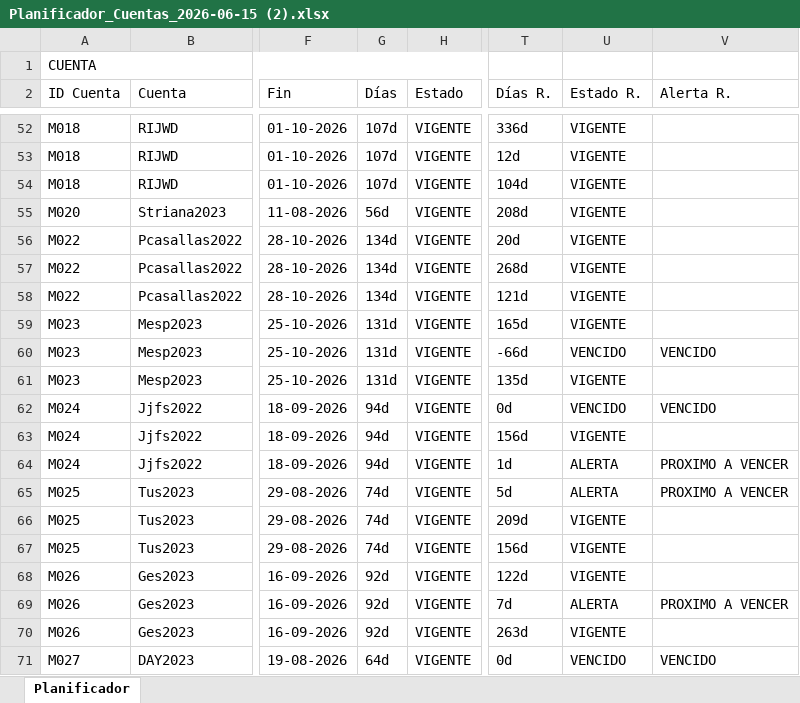
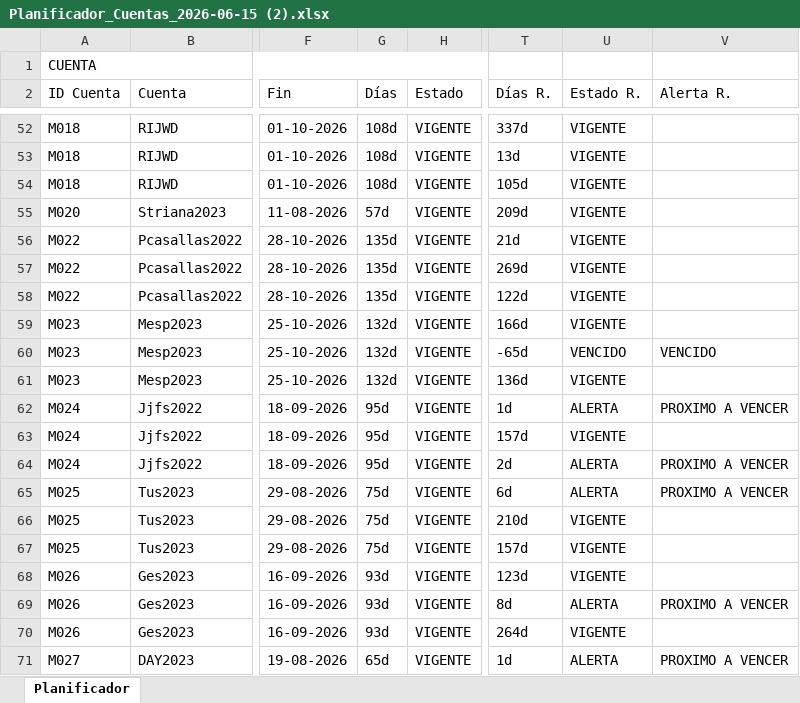
Before and after one commit to Vladichakadc/chikisdtv, an Excel workbook: Planificador_Cuentas_2026-06-15 (2).xlsx, sheet Planificador, drawn as a sheet; only a part is shown, gaps mark what is left out; values as stored, in another font and other column widths than the file's, no cell formats; the diff covers the shown part only; the diff names each change by its address in the sheet, - before the commit and + after, or states it on an @@ line.

```diff
--- a/Planificador_Cuentas_2026-06-15 (2).xlsx (sheet Planificador)
+++ b/Planificador_Cuentas_2026-06-15 (2).xlsx (sheet Planificador)
-G52:G54 (Días): 107d
+G52:G54 (Días): 108d
-T52 (Días R.): 336d
+T52 (Días R.): 337d
-T53 (Días R.): 12d
+T53 (Días R.): 13d
-T54 (Días R.): 104d
+T54 (Días R.): 105d
-G55 (Días): 56d
+G55 (Días): 57d
-T55 (Días R.): 208d
+T55 (Días R.): 209d
-G56:G58 (Días): 134d
+G56:G58 (Días): 135d
-T56 (Días R.): 20d
+T56 (Días R.): 21d
-T57 (Días R.): 268d
+T57 (Días R.): 269d
-T58 (Días R.): 121d
+T58 (Días R.): 122d
-G59:G61 (Días): 131d
+G59:G61 (Días): 132d
-T59 (Días R.): 165d
+T59 (Días R.): 166d
-T60 (Días R.): -66d
+T60 (Días R.): -65d
-T61 (Días R.): 135d
+T61 (Días R.): 136d
-G62:G64 (Días): 94d
+G62:G64 (Días): 95d
-T62 (Días R.): 0d
+T62 (Días R.): 1d
-U62 (Estado R.): VENCIDO
+U62 (Estado R.): ALERTA
-V62 (Alerta R.): VENCIDO
+V62 (Alerta R.): PROXIMO A VENCER
-T63 (Días R.): 156d
+T63 (Días R.): 157d
-T64 (Días R.): 1d
+T64 (Días R.): 2d
-G65:G67 (Días): 74d
+G65:G67 (Días): 75d
-T65 (Días R.): 5d
+T65 (Días R.): 6d
-T66 (Días R.): 209d
+T66 (Días R.): 210d
-T67 (Días R.): 156d
+T67 (Días R.): 157d
-G68:G70 (Días): 92d
+G68:G70 (Días): 93d
-T68 (Días R.): 122d
+T68 (Días R.): 123d
-T69 (Días R.): 7d
+T69 (Días R.): 8d
-T70 (Días R.): 263d
+T70 (Días R.): 264d
-G71 (Días): 64d
+G71 (Días): 65d
-T71 (Días R.): 0d
+T71 (Días R.): 1d
-U71 (Estado R.): VENCIDO
+U71 (Estado R.): ALERTA
-V71 (Alerta R.): VENCIDO
+V71 (Alerta R.): PROXIMO A VENCER
```
Also changed, not shown: 483 edited cells elsewhere in this sheet, cell formats, 17 other files.
